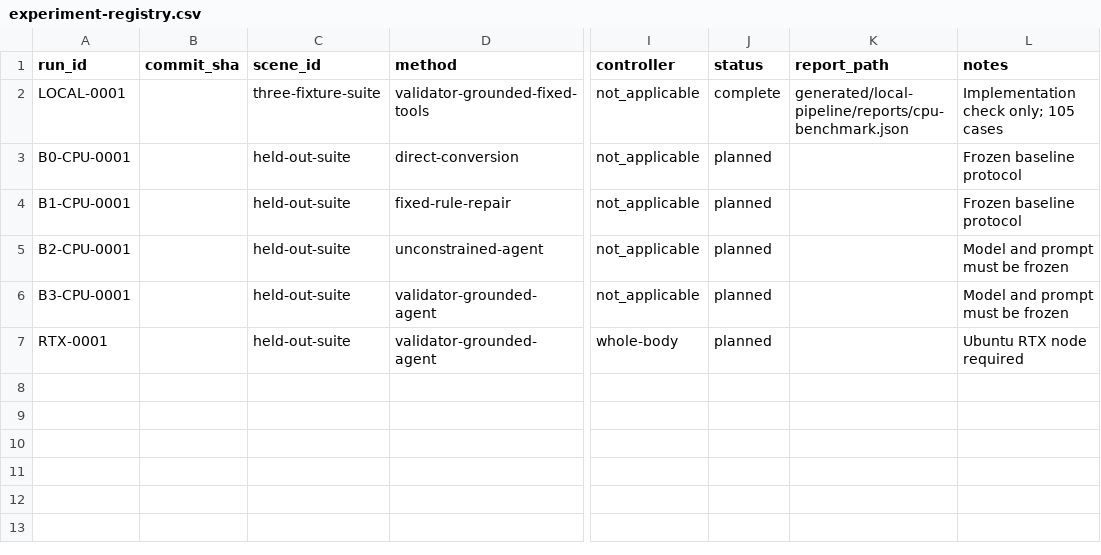
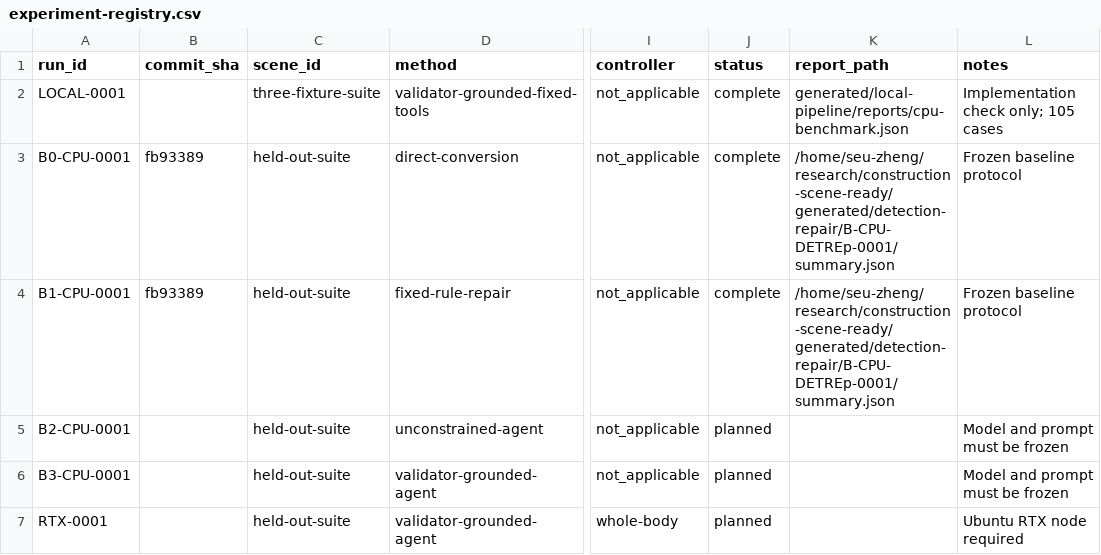
Before and after one commit to aizhuyu/construction-scene-ready, a CSV file: docs/experiment-registry.csv, drawn as a sheet; only a part is shown, gaps mark what is left out; the diff names each change by its address in the sheet, - before the commit and + after, or states it on an @@ line.

Commit message:
注册检测/修复实验: 分区manifest+B0/B1/A1/A2/A4运行器+统计
- partition.py: 冻结manifest(dev9/test24/challenge2, taxonomy sha256校验)
- validator.py: 规则组开关(A1关provenance/A2关task), 默认全量向后兼容
- detection_repair.py: B0/B1/消融运行器; incorrect=验证通过但不等价于原始场景(provenance序无语义)
- scripts/run_detection_repair.py + analyze_detection_repair.py(bootstrap CI+McNemar)
- 结果: B1检测100%/有效修复97.1%/升级2.9%; B0全0; McNemar p=4.9e-32

```diff
--- a/docs/experiment-registry.csv
+++ b/docs/experiment-registry.csv
-B3:B4 (commit_sha): (empty)
+B3:B4 (commit_sha): fb93389
-J3:J4 (status): planned
+J3:J4 (status): complete
-K3:K4 (report_path): (empty)
+K3:K4 (report_path): /home/seu-zheng/research/construction-scene-ready/generated/detection-repair/B-CPU-DETREp-0001/summary.json
```
Also changed, not shown: 7 other files.
